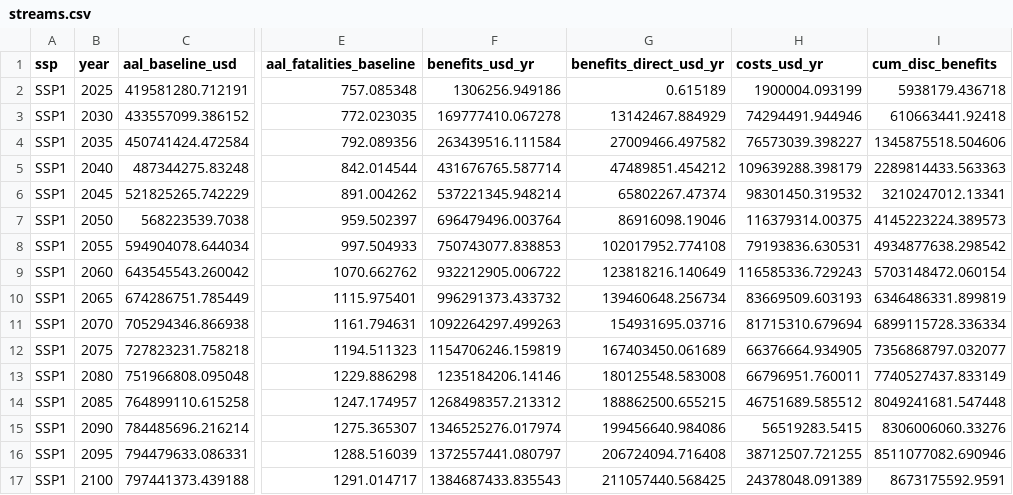
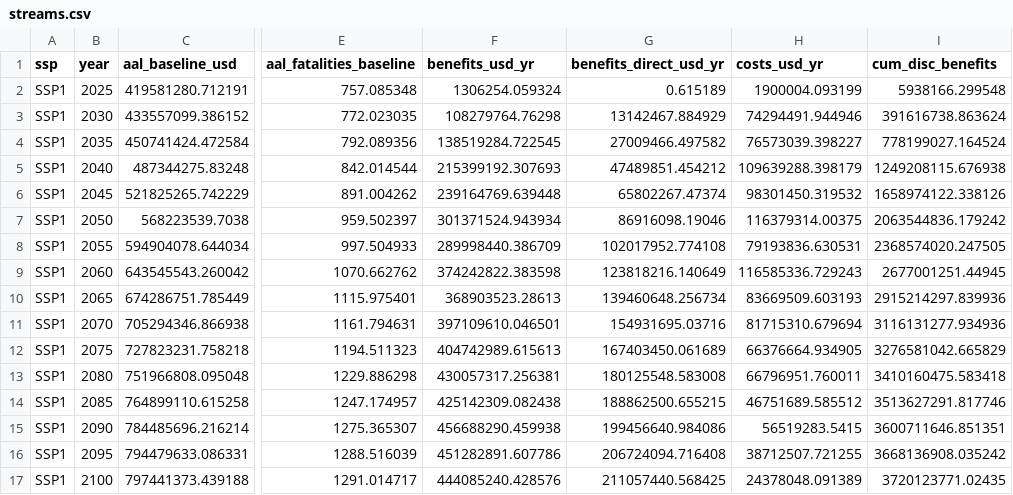
Before and after one commit to aaronopdyke/building-codes-cba-site, a CSV file: docs/data/countries/COL/streams.csv, drawn as a sheet; only a part is shown, gaps mark what is left out; the diff covers the shown part only; the diff names each change by its address in the sheet, - before the commit and + after, or states it on an @@ line.

```diff
--- a/docs/data/countries/COL/streams.csv
+++ b/docs/data/countries/COL/streams.csv
-F2 (benefits_usd_yr): 1306256.949186
+F2 (benefits_usd_yr): 1306254.059324
-I2 (cum_disc_benefits): 5938179.436718
+I2 (cum_disc_benefits): 5938166.299548
-F3 (benefits_usd_yr): 169777410.067278
+F3 (benefits_usd_yr): 108279764.76298
-I3 (cum_disc_benefits): 610663441.92418
+I3 (cum_disc_benefits): 391616738.863624
-F4 (benefits_usd_yr): 263439516.111584
+F4 (benefits_usd_yr): 138519284.722545
-I4 (cum_disc_benefits): 1345875518.504606
+I4 (cum_disc_benefits): 778199027.164524
-F5 (benefits_usd_yr): 431676765.587714
+F5 (benefits_usd_yr): 215399192.307693
-I5 (cum_disc_benefits): 2289814433.563363
+I5 (cum_disc_benefits): 1249208115.676938
-F6 (benefits_usd_yr): 537221345.948214
+F6 (benefits_usd_yr): 239164769.639448
-I6 (cum_disc_benefits): 3210247012.13341
+I6 (cum_disc_benefits): 1658974122.338126
-F7 (benefits_usd_yr): 696479496.003764
+F7 (benefits_usd_yr): 301371524.943934
-I7 (cum_disc_benefits): 4145223224.389573
+I7 (cum_disc_benefits): 2063544836.179242
-F8 (benefits_usd_yr): 750743077.838853
+F8 (benefits_usd_yr): 289998440.386709
-I8 (cum_disc_benefits): 4934877638.298542
+I8 (cum_disc_benefits): 2368574020.247505
-F9 (benefits_usd_yr): 932212905.006722
+F9 (benefits_usd_yr): 374242822.383598
-I9 (cum_disc_benefits): 5703148472.060154
+I9 (cum_disc_benefits): 2677001251.44945
-F10 (benefits_usd_yr): 996291373.433732
+F10 (benefits_usd_yr): 368903523.28613
-I10 (cum_disc_benefits): 6346486331.899819
+I10 (cum_disc_benefits): 2915214297.839936
-F11 (benefits_usd_yr): 1092264297.499263
+F11 (benefits_usd_yr): 397109610.046501
-I11 (cum_disc_benefits): 6899115728.336334
+I11 (cum_disc_benefits): 3116131277.934936
-F12 (benefits_usd_yr): 1154706246.159819
+F12 (benefits_usd_yr): 404742989.615613
-I12 (cum_disc_benefits): 7356868797.032077
+I12 (cum_disc_benefits): 3276581042.665829
-F13 (benefits_usd_yr): 1235184206.14146
+F13 (benefits_usd_yr): 430057317.256381
-I13 (cum_disc_benefits): 7740527437.833149
+I13 (cum_disc_benefits): 3410160475.583418
-F14 (benefits_usd_yr): 1268498357.213312
+F14 (benefits_usd_yr): 425142309.082438
-I14 (cum_disc_benefits): 8049241681.547448
+I14 (cum_disc_benefits): 3513627291.817746
-F15 (benefits_usd_yr): 1346525276.017974
+F15 (benefits_usd_yr): 456688290.459938
-I15 (cum_disc_benefits): 8306006060.33276
+I15 (cum_disc_benefits): 3600711646.851351
-F16 (benefits_usd_yr): 1372557441.080797
+F16 (benefits_usd_yr): 451282891.607786
-I16 (cum_disc_benefits): 8511077082.690946
+I16 (cum_disc_benefits): 3668136908.035242
-F17 (benefits_usd_yr): 1384687433.835543
+F17 (benefits_usd_yr): 444085240.428576
-I17 (cum_disc_benefits): 8673175592.9591
+I17 (cum_disc_benefits): 3720123771.02435
```
Also changed, not shown: 128 edited cells elsewhere in this file, docs/data/countries/MAR/streams.csv, docs/data/countries/MWI/streams.csv, 26 other files.
